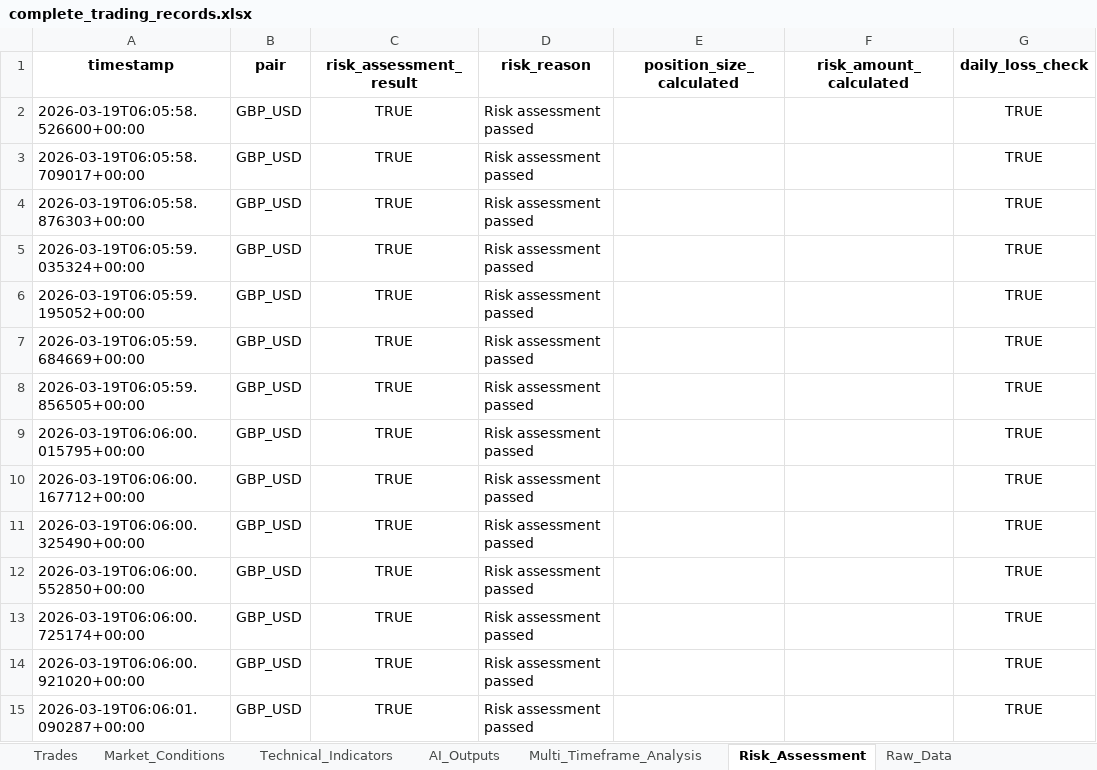
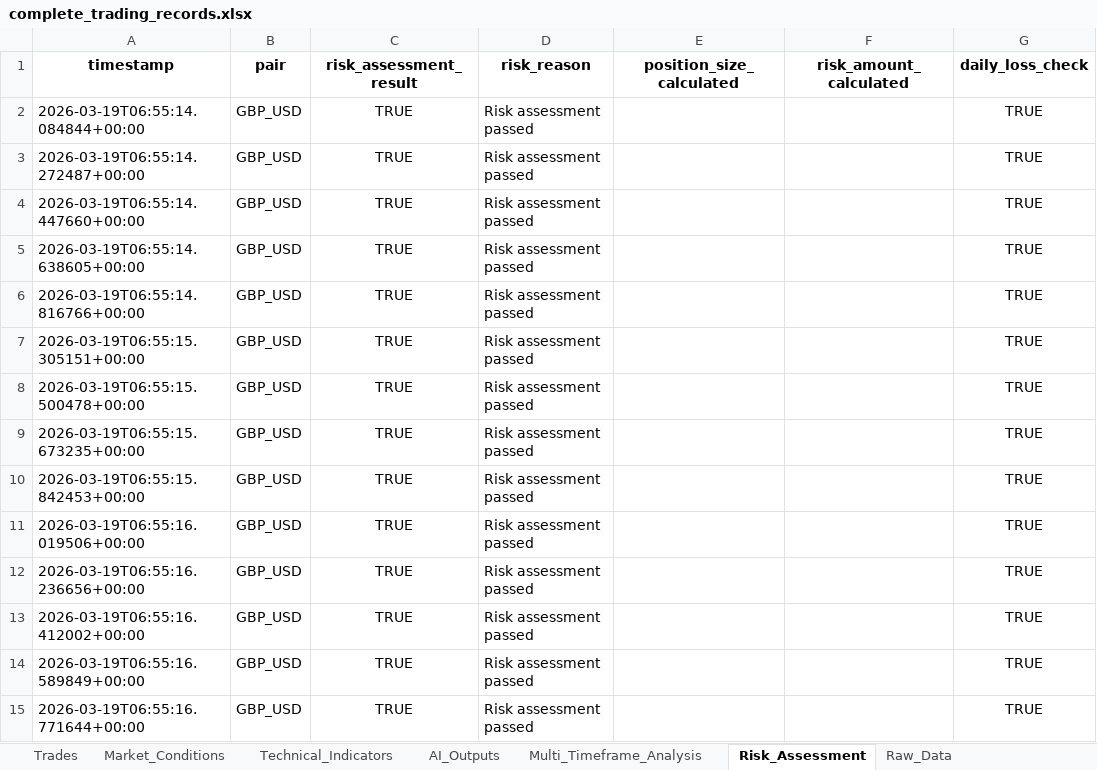
Before and after one commit to Kaireega/Automated_trading_bot, an Excel workbook: logs/trades/complete_trading_records.xlsx, sheet Risk_Assessment, drawn as a sheet; only a part is shown; values as stored, in another font and other column widths than the file's, no borders; the diff covers the shown part only; the diff names each change by its address in the sheet, - before the commit and + after, or states it on an @@ line.

```diff
--- a/logs/trades/complete_trading_records.xlsx (sheet Risk_Assessment)
+++ b/logs/trades/complete_trading_records.xlsx (sheet Risk_Assessment)
-A2 (timestamp): 2026-03-19T06:05:58.526600+00:00
+A2 (timestamp): 2026-03-19T06:55:14.084844+00:00
-A3 (timestamp): 2026-03-19T06:05:58.709017+00:00
+A3 (timestamp): 2026-03-19T06:55:14.272487+00:00
-A4 (timestamp): 2026-03-19T06:05:58.876303+00:00
+A4 (timestamp): 2026-03-19T06:55:14.447660+00:00
-A5 (timestamp): 2026-03-19T06:05:59.035324+00:00
+A5 (timestamp): 2026-03-19T06:55:14.638605+00:00
-A6 (timestamp): 2026-03-19T06:05:59.195052+00:00
+A6 (timestamp): 2026-03-19T06:55:14.816766+00:00
-A7 (timestamp): 2026-03-19T06:05:59.684669+00:00
+A7 (timestamp): 2026-03-19T06:55:15.305151+00:00
-A8 (timestamp): 2026-03-19T06:05:59.856505+00:00
+A8 (timestamp): 2026-03-19T06:55:15.500478+00:00
-A9 (timestamp): 2026-03-19T06:06:00.015795+00:00
+A9 (timestamp): 2026-03-19T06:55:15.673235+00:00
-A10 (timestamp): 2026-03-19T06:06:00.167712+00:00
+A10 (timestamp): 2026-03-19T06:55:15.842453+00:00
-A11 (timestamp): 2026-03-19T06:06:00.325490+00:00
+A11 (timestamp): 2026-03-19T06:55:16.019506+00:00
-A12 (timestamp): 2026-03-19T06:06:00.552850+00:00
+A12 (timestamp): 2026-03-19T06:55:16.236656+00:00
-A13 (timestamp): 2026-03-19T06:06:00.725174+00:00
+A13 (timestamp): 2026-03-19T06:55:16.412002+00:00
-A14 (timestamp): 2026-03-19T06:06:00.921020+00:00
+A14 (timestamp): 2026-03-19T06:55:16.589849+00:00
-A15 (timestamp): 2026-03-19T06:06:01.090287+00:00
+A15 (timestamp): 2026-03-19T06:55:16.771644+00:00
```
Also changed, not shown: 841 edited cells elsewhere in this sheet, sheet Trades, sheet Raw_Data, sheet Market_Conditions, sheet Technical_Indicators, 18 other files.
